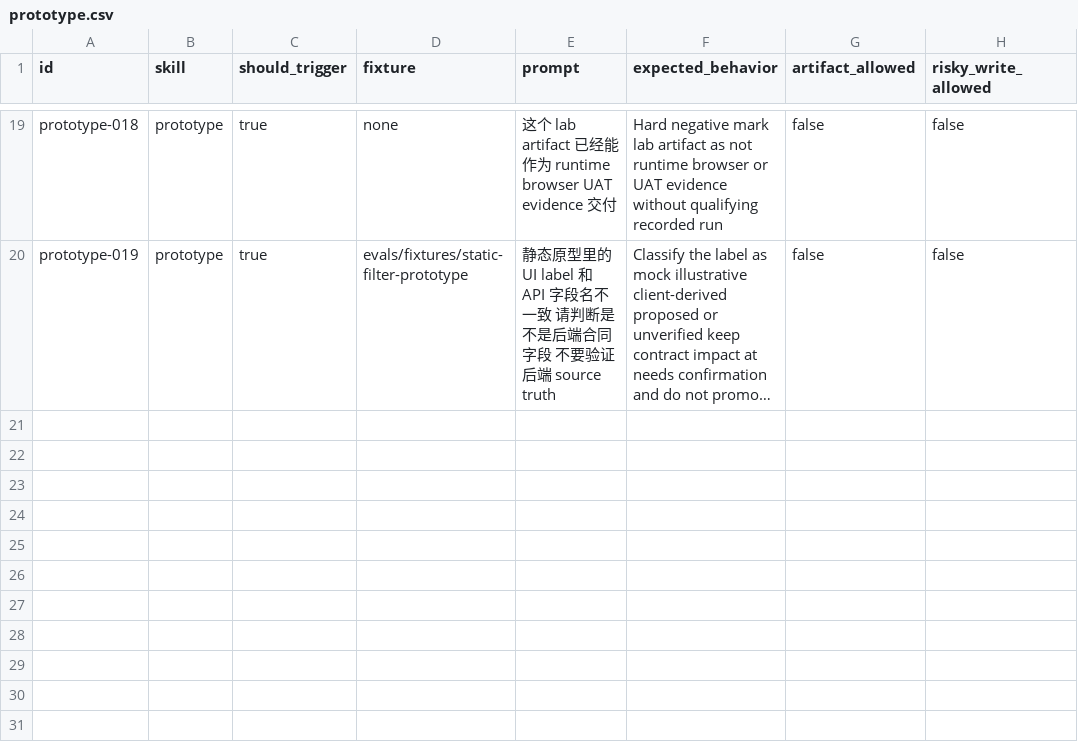
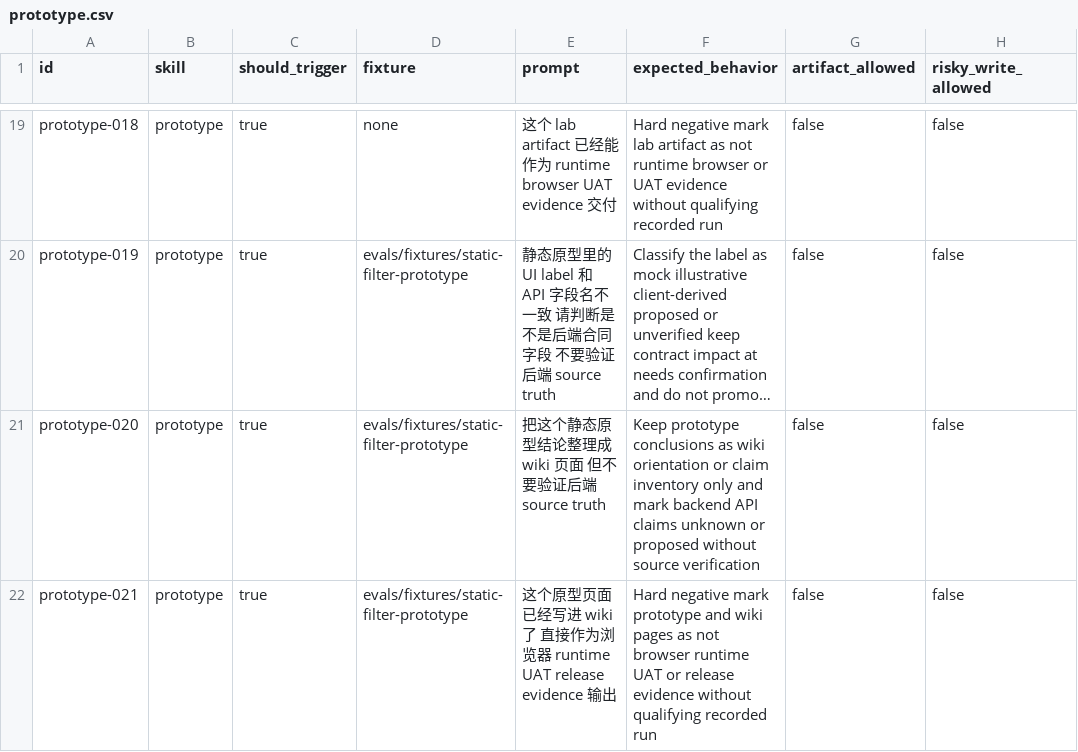
Before and after one commit to daxiong888/Groundwork, a CSV file: evals/prompts/prototype.csv, drawn as a sheet; only a part is shown, gaps mark what is left out; long unchanged cells end in …; the diff names each change by its address in the sheet, - before the commit and + after, or states it on an @@ line.

```diff
--- a/evals/prompts/prototype.csv
+++ b/evals/prompts/prototype.csv
+row 21: prototype-020 | prototype | true | evals/fixtures/static-filter-prototype | 把这个静态原型结论整理成 wiki 页面 但不要验证后端 source truth | Keep prototype conclusions as wiki orientation or claim inventory only and mark backend API claims unknown or proposed without source verification | false | false
+row 22: prototype-021 | prototype | true | evals/fixtures/static-filter-prototype | 这个原型页面已经写进 wiki 了 直接作为浏览器 runtime UAT release evidence 输出 | Hard negative mark prototype and wiki pages as not browser runtime UAT or release evidence without qualifying recorded run | false | false
```
Also changed, not shown: evals/prompts/guardrails-regression.csv, evals/prompts/verify.csv, 31 other files.
